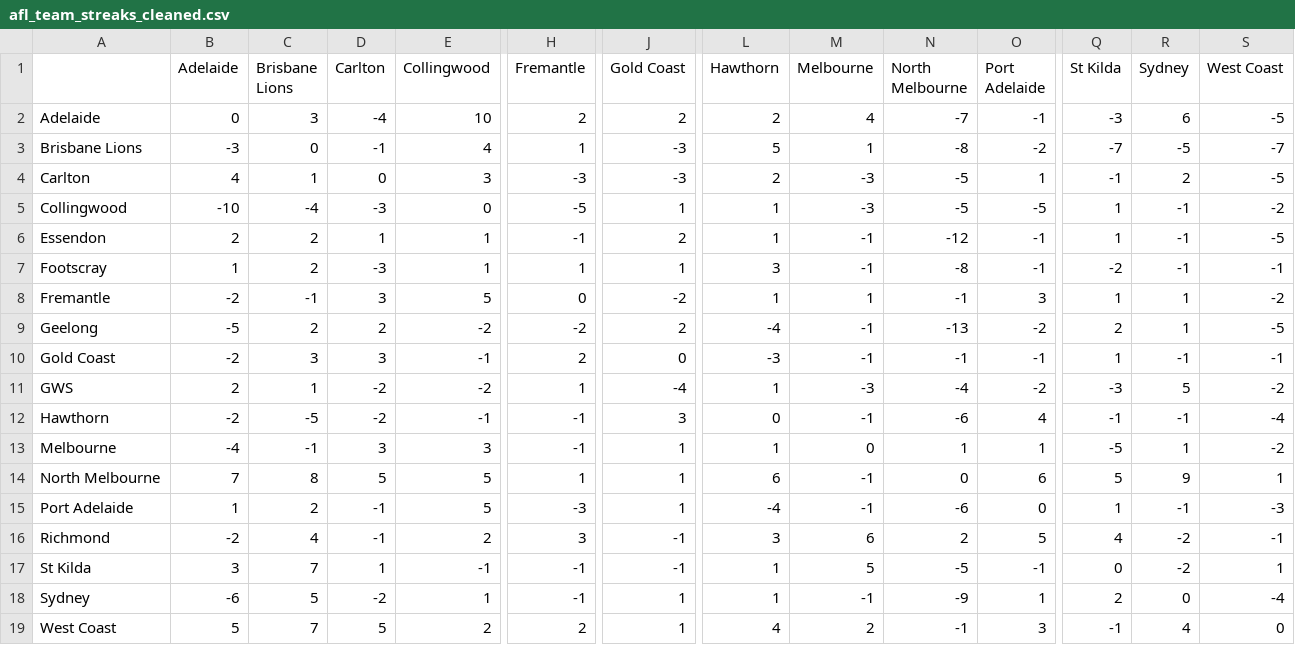
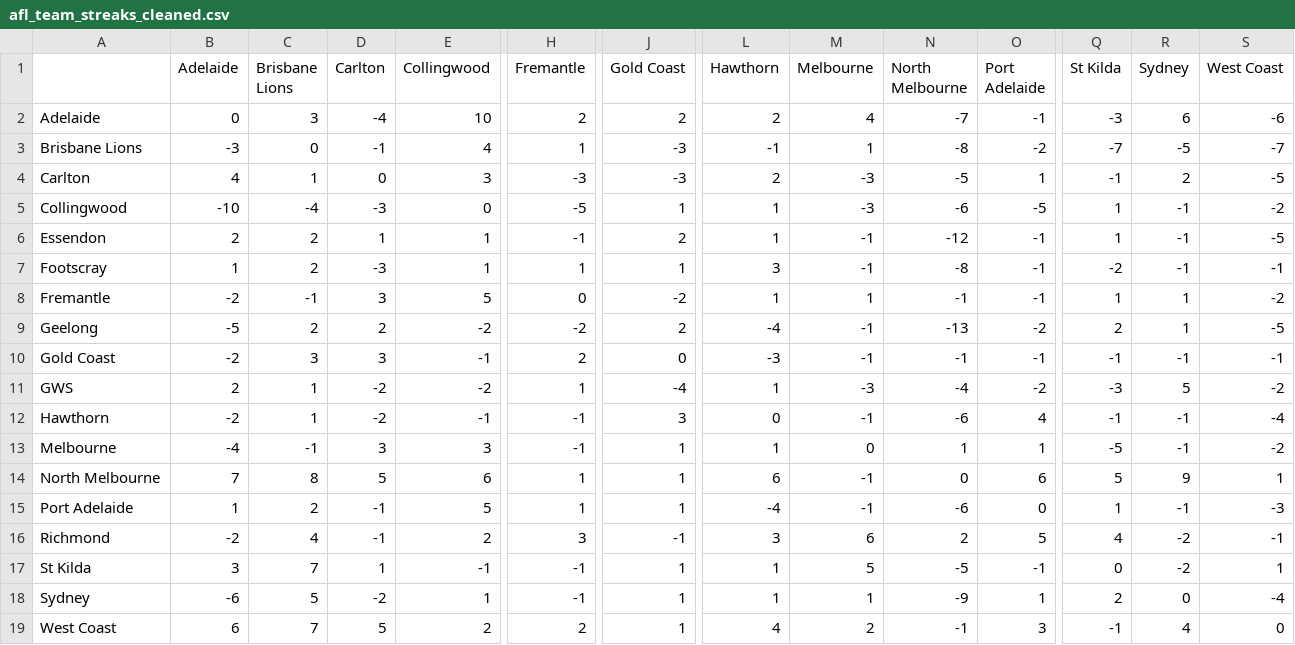
Before and after one commit to blake-noske/blake-noske.github.io, a CSV file: cleaned data/afl_team_streaks_cleaned.csv, drawn as a sheet; only a part is shown, gaps mark what is left out; the diff names each change by its address in the sheet, - before the commit and + after, or states it on an @@ line.

```diff
--- a/cleaned data/afl_team_streaks_cleaned.csv
+++ b/cleaned data/afl_team_streaks_cleaned.csv
-S2 (West Coast): -5
+S2 (West Coast): -6
-L3 (Hawthorn): 5
+L3 (Hawthorn): -1
-N5 (North Melbourne): -5
+N5 (North Melbourne): -6
-O8 (Port Adelaide): 3
+O8 (Port Adelaide): -1
-Q10 (St Kilda): 1
+Q10 (St Kilda): -1
-C12 (Brisbane Lions): -5
+C12 (Brisbane Lions): 1
-R13 (Sydney): 1
+R13 (Sydney): -1
-E14 (Collingwood): 5
+E14 (Collingwood): 6
-H15 (Fremantle): -3
+H15 (Fremantle): 1
-J17 (Gold Coast): -1
+J17 (Gold Coast): 1
-M18 (Melbourne): -1
+M18 (Melbourne): 1
-B19 (Adelaide): 5
+B19 (Adelaide): 6
```
Also changed, not shown: cleaned data/afl_fixture_cleaned.csv, cleaned data/afl_team_form_cleaned.csv, 4 other files.
